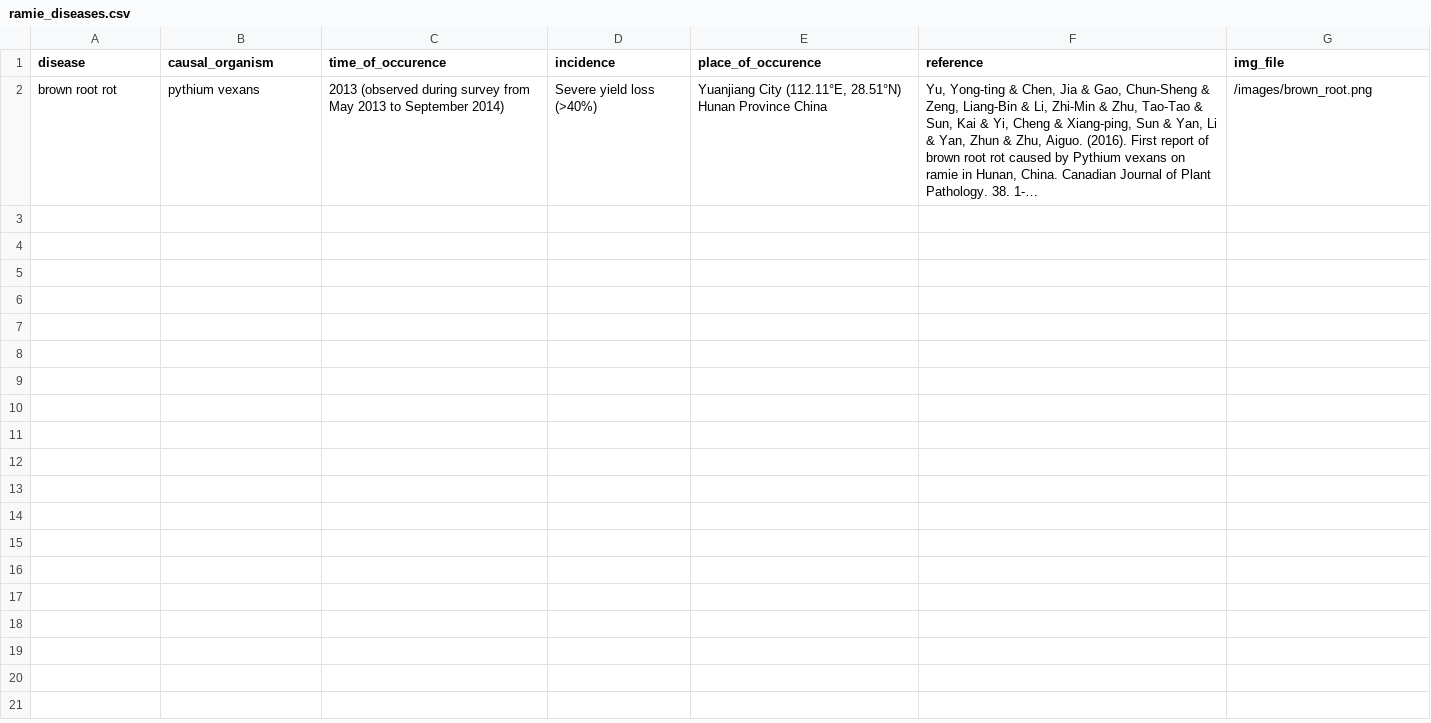
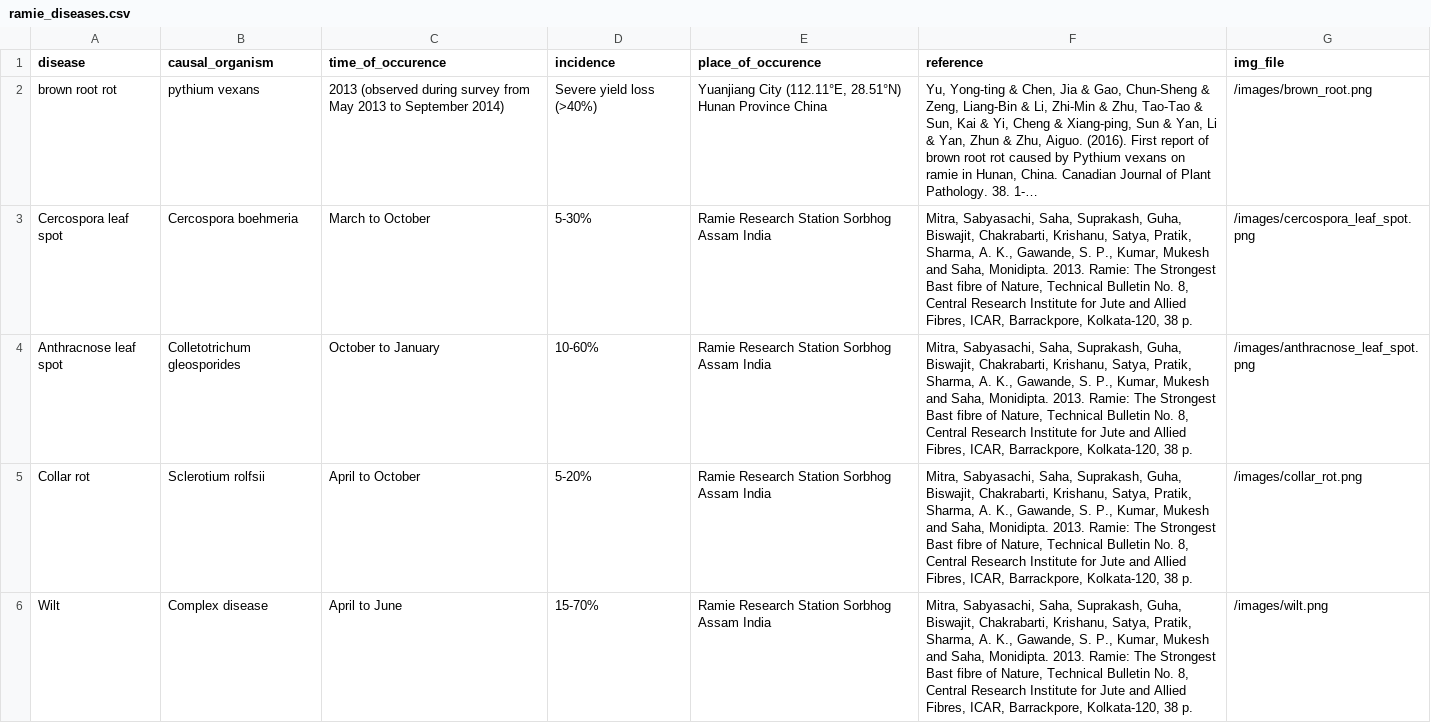
Before and after one commit to BarsatKhadka/Precision-Agriculture-monoRepo, a CSV file: ramie-disease-dataset/data/ramie_diseases.csv, drawn as a sheet; only a part is shown; long unchanged cells end in …; the diff covers the shown part only; the diff names each change by its address in the sheet, - before the commit and + after, or states it on an @@ line.

```diff
--- a/ramie-disease-dataset/data/ramie_diseases.csv
+++ b/ramie-disease-dataset/data/ramie_diseases.csv
+row 3: Cercospora leaf spot | Cercospora boehmeria | March to October | 5-30% | Ramie Research Station Sorbhog Assam India | Mitra, Sabyasachi, Saha, Suprakash, Guha, Biswajit, Chakrabarti, Krishanu, Satya, Pratik, Sharma, A. K., Gawande, S. P., Kumar, Mukesh and Saha, Monidipta. 2013. Ramie: The Strongest Bast fibre of Nature, Technical Bulletin No. 8, Central Research Institute for Jute and Allied Fibres, ICAR, Barrackpore, Kolkata-120, 38 p. | /images/cercospora_leaf_spot.png
+row 4: Anthracnose leaf spot | Colletotrichum gleosporides | October to January | 10-60% | Ramie Research Station Sorbhog Assam India | Mitra, Sabyasachi, Saha, Suprakash, Guha, Biswajit, Chakrabarti, Krishanu, Satya, Pratik, Sharma, A. K., Gawande, S. P., Kumar, Mukesh and Saha, Monidipta. 2013. Ramie: The Strongest Bast fibre of Nature, Technical Bulletin No. 8, Central Research Institute for Jute and Allied Fibres, ICAR, Barrackpore, Kolkata-120, 38 p. | /images/anthracnose_leaf_spot.png
+row 5: Collar rot | Sclerotium rolfsii | April to October | 5-20% | Ramie Research Station Sorbhog Assam India | Mitra, Sabyasachi, Saha, Suprakash, Guha, Biswajit, Chakrabarti, Krishanu, Satya, Pratik, Sharma, A. K., Gawande, S. P., Kumar, Mukesh and Saha, Monidipta. 2013. Ramie: The Strongest Bast fibre of Nature, Technical Bulletin No. 8, Central Research Institute for Jute and Allied Fibres, ICAR, Barrackpore, Kolkata-120, 38 p. | /images/collar_rot.png
+row 6: Wilt | Complex disease | April to June | 15-70% | Ramie Research Station Sorbhog Assam India | Mitra, Sabyasachi, Saha, Suprakash, Guha, Biswajit, Chakrabarti, Krishanu, Satya, Pratik, Sharma, A. K., Gawande, S. P., Kumar, Mukesh and Saha, Monidipta. 2013. Ramie: The Strongest Bast fibre of Nature, Technical Bulletin No. 8, Central Research Institute for Jute and Allied Fibres, ICAR, Barrackpore, Kolkata-120, 38 p. | /images/wilt.png
```
Also changed, not shown: 4 added rows elsewhere in this file, 2 other files.
